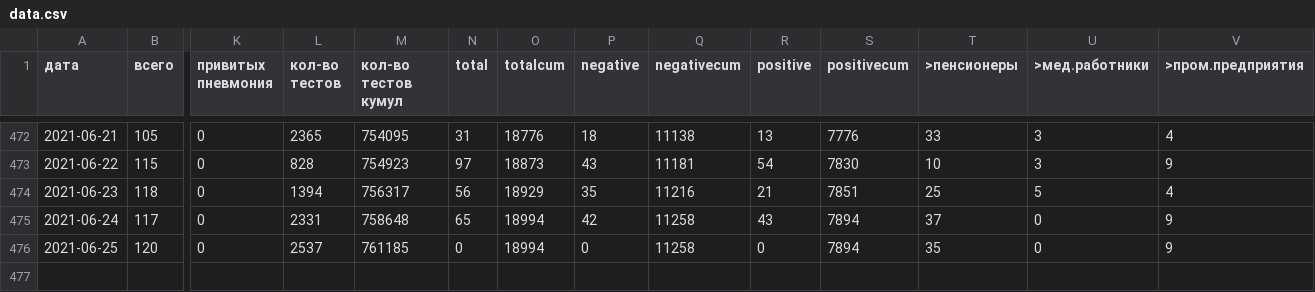
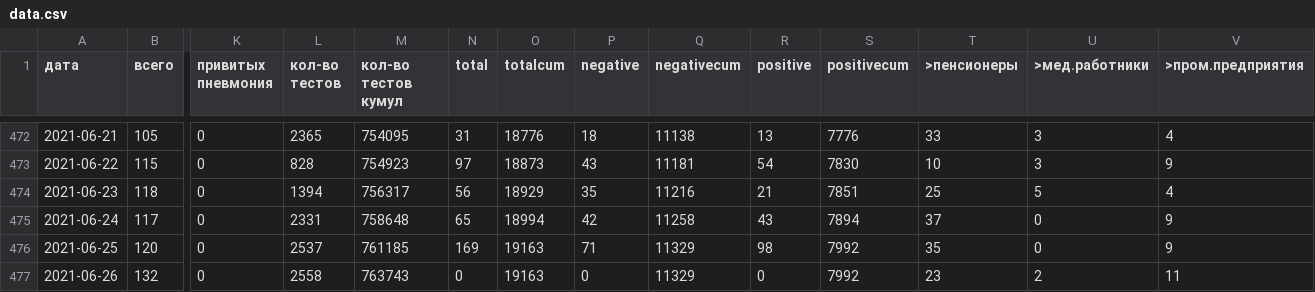
Before and after one commit to KonstantinKlepikov/covid-kaliningrad, a CSV file: data/data.csv, drawn as a sheet; only a part is shown, gaps mark what is left out; rows hold the shown columns only; the diff names each change by its address in the sheet, - before the commit and + after, or states it on an @@ line.

```diff
--- a/data/data.csv
+++ b/data/data.csv
-N476 (total): 0
+N476 (total): 169
-O476 (totalcum): 18994
+O476 (totalcum): 19163
-P476 (negative): 0
+P476 (negative): 71
-Q476 (negativecum): 11258
+Q476 (negativecum): 11329
-R476 (positive): 0
+R476 (positive): 98
-S476 (positivecum): 7894
+S476 (positivecum): 7992
+row 477: 2021-06-26 | 132 | 0 | 2558 | 763743 | 0 | 19163 | 0 | 11329 | 0 | 7992 | 23 | 2 | 11
```
